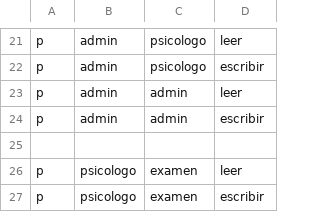
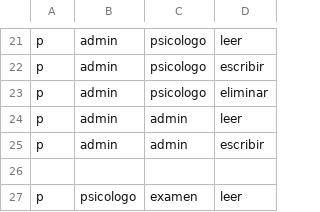
Before and after one commit to kenesparta/quiz-generator, a CSV file: rbac/policy.csv, drawn as a sheet; only a part is shown, gaps mark what is left out; the shorter side is filled out with more unchanged rows; the diff names each change by its address in the sheet, - before the commit and + after, or states it on an @@ line.

```diff
--- a/rbac/policy.csv
+++ b/rbac/policy.csv
+row 23: p | admin | psicologo | eliminar
```
Also changed, not shown: 22 other files.
